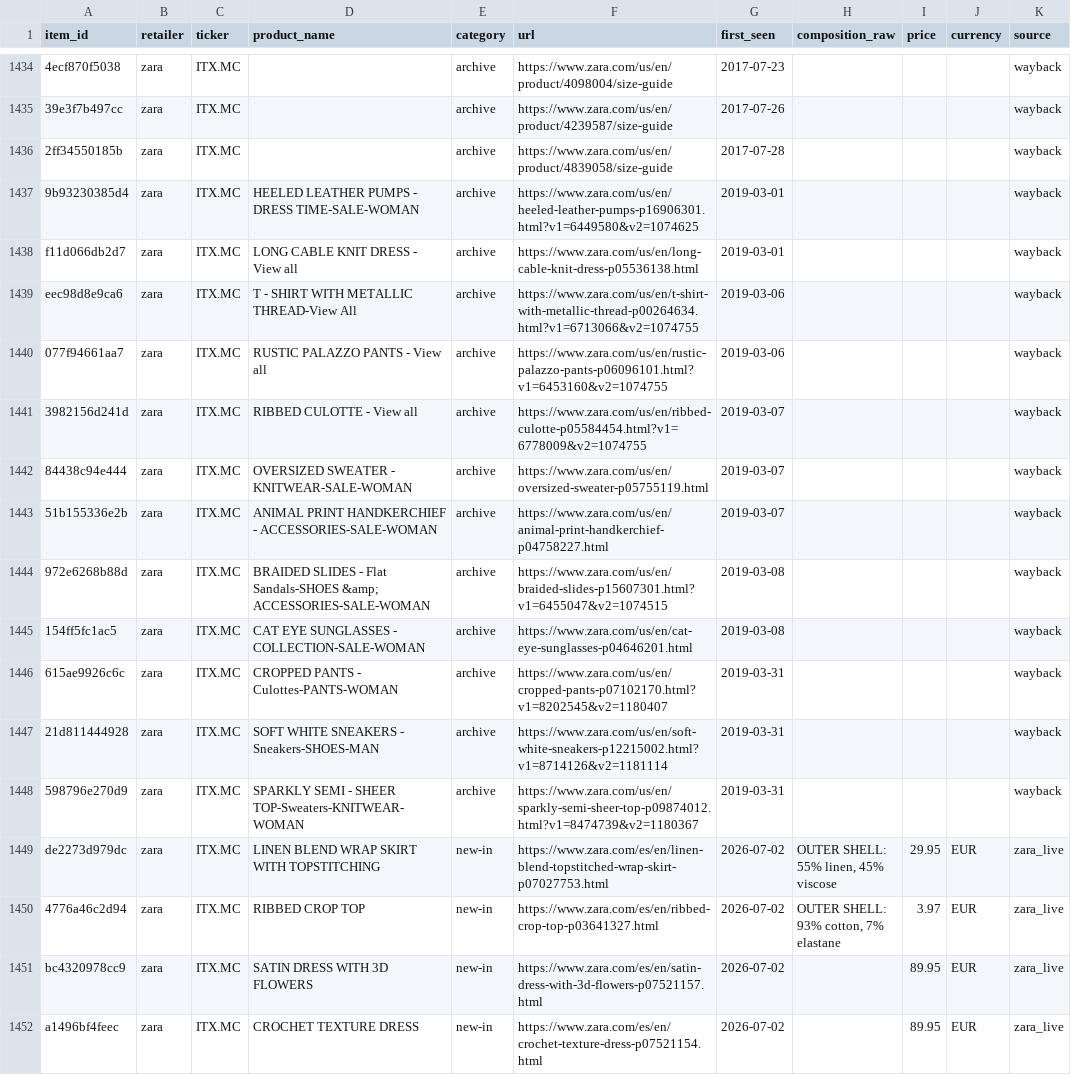
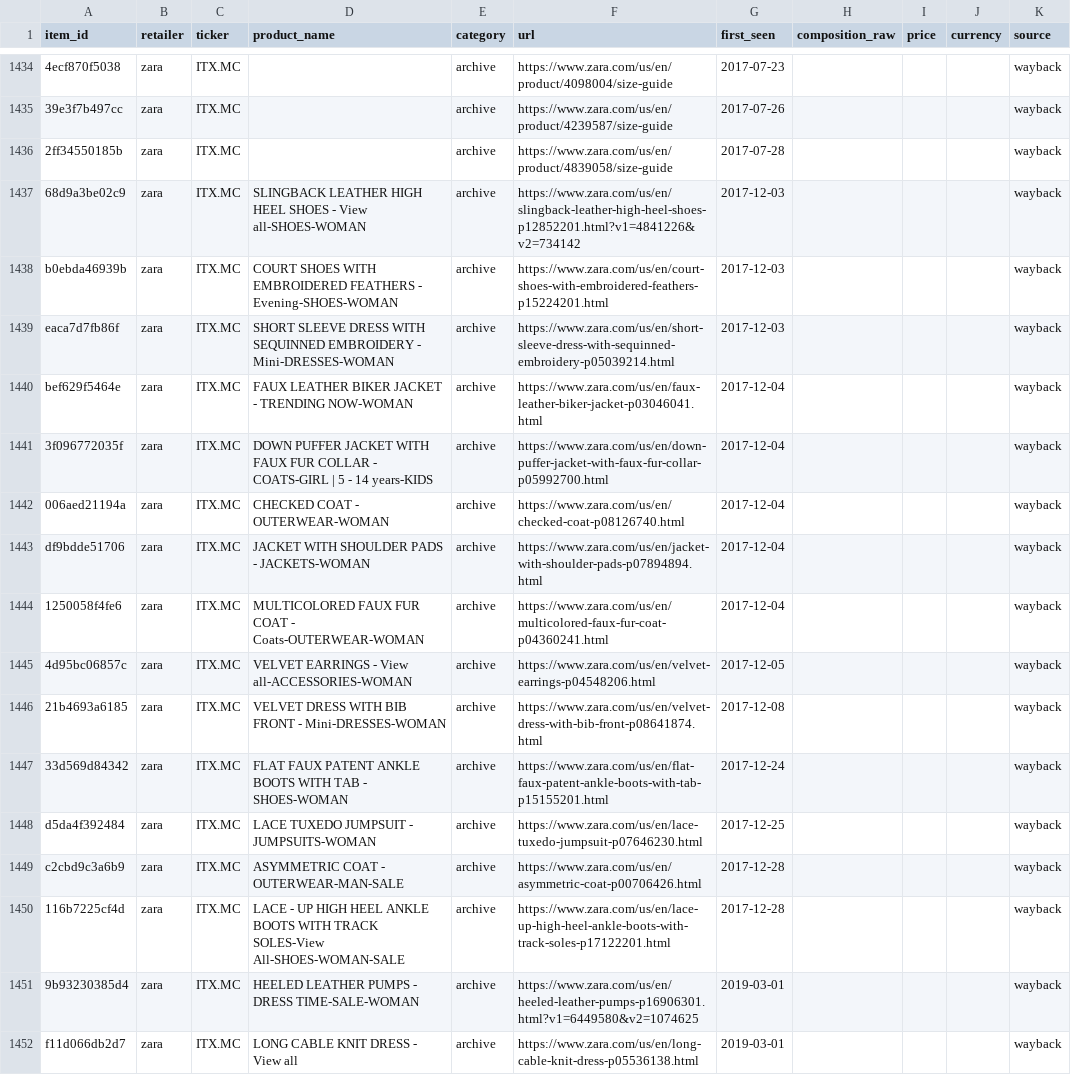
Before and after one commit to pravitkochar/Fashion_Finance, a CSV file: Trickle_Down/data/downstream/downstream_items.csv, drawn as a sheet; only a part is shown, gaps mark what is left out; the shorter side is filled out with more unchanged rows; the diff names each change by its address in the sheet, - before the commit and + after, or states it on an @@ line.

```diff
--- a/Trickle_Down/data/downstream/downstream_items.csv
+++ b/Trickle_Down/data/downstream/downstream_items.csv
+row 1437: 68d9a3be02c9 | zara | ITX.MC | SLINGBACK LEATHER HIGH HEEL SHOES - View all-SHOES-WOMAN | archive | https://www.zara.com/us/en/slingback-leather-high-heel-shoes-p12852201.html?v1=4841226&v2=734142 | 2017-12-03 |  |  |  | wayback
+row 1438: b0ebda46939b | zara | ITX.MC | COURT SHOES WITH EMBROIDERED FEATHERS - Evening-SHOES-WOMAN | archive | https://www.zara.com/us/en/court-shoes-with-embroidered-feathers-p15224201.html | 2017-12-03 |  |  |  | wayback
+row 1439: eaca7d7fb86f | zara | ITX.MC | SHORT SLEEVE DRESS WITH SEQUINNED EMBROIDERY - Mini-DRESSES-WOMAN | archive | https://www.zara.com/us/en/short-sleeve-dress-with-sequinned-embroidery-p05039214.html | 2017-12-03 |  |  |  | wayback
+row 1440: bef629f5464e | zara | ITX.MC | FAUX LEATHER BIKER JACKET - TRENDING NOW-WOMAN | archive | https://www.zara.com/us/en/faux-leather-biker-jacket-p03046041.html | 2017-12-04 |  |  |  | wayback
+row 1441: 3f096772035f | zara | ITX.MC | DOWN PUFFER JACKET WITH FAUX FUR COLLAR - COATS-GIRL | 5 - 14 years-KIDS | archive | https://www.zara.com/us/en/down-puffer-jacket-with-faux-fur-collar-p05992700.html | 2017-12-04 |  |  |  | wayback
+row 1442: 006aed21194a | zara | ITX.MC | CHECKED COAT - OUTERWEAR-WOMAN | archive | https://www.zara.com/us/en/checked-coat-p08126740.html | 2017-12-04 |  |  |  | wayback
+row 1443: df9bdde51706 | zara | ITX.MC | JACKET WITH SHOULDER PADS - JACKETS-WOMAN | archive | https://www.zara.com/us/en/jacket-with-shoulder-pads-p07894894.html | 2017-12-04 |  |  |  | wayback
+row 1444: 1250058f4fe6 | zara | ITX.MC | MULTICOLORED FAUX FUR COAT - Coats-OUTERWEAR-WOMAN | archive | https://www.zara.com/us/en/multicolored-faux-fur-coat-p04360241.html | 2017-12-04 |  |  |  | wayback
+row 1445: 4d95bc06857c | zara | ITX.MC | VELVET EARRINGS - View all-ACCESSORIES-WOMAN | archive | https://www.zara.com/us/en/velvet-earrings-p04548206.html | 2017-12-05 |  |  |  | wayback
+row 1446: 21b4693a6185 | zara | ITX.MC | VELVET DRESS WITH BIB FRONT - Mini-DRESSES-WOMAN | archive | https://www.zara.com/us/en/velvet-dress-with-bib-front-p08641874.html | 2017-12-08 |  |  |  | wayback
+row 1447: 33d569d84342 | zara | ITX.MC | FLAT FAUX PATENT ANKLE BOOTS WITH TAB - SHOES-WOMAN | archive | https://www.zara.com/us/en/flat-faux-patent-ankle-boots-with-tab-p15155201.html | 2017-12-24 |  |  |  | wayback
+row 1448: d5da4f392484 | zara | ITX.MC | LACE TUXEDO JUMPSUIT - JUMPSUITS-WOMAN | archive | https://www.zara.com/us/en/lace-tuxedo-jumpsuit-p07646230.html | 2017-12-25 |  |  |  | wayback
+row 1449: c2cbd9c3a6b9 | zara | ITX.MC | ASYMMETRIC COAT - OUTERWEAR-MAN-SALE | archive | https://www.zara.com/us/en/asymmetric-coat-p00706426.html | 2017-12-28 |  |  |  | wayback
+row 1450: 116b7225cf4d | zara | ITX.MC | LACE - UP HIGH HEEL ANKLE BOOTS WITH TRACK SOLES-View All-SHOES-WOMAN-SALE | archive | https://www.zara.com/us/en/lace-up-high-heel-ankle-boots-with-track-soles-p17122201.html | 2017-12-28 |  |  |  | wayback
```
Also changed, not shown: Trickle_Down/data/runway/_tag_failures.csv, Trickle_Down/data/runway/_tag_log.csv, 6 other files.
